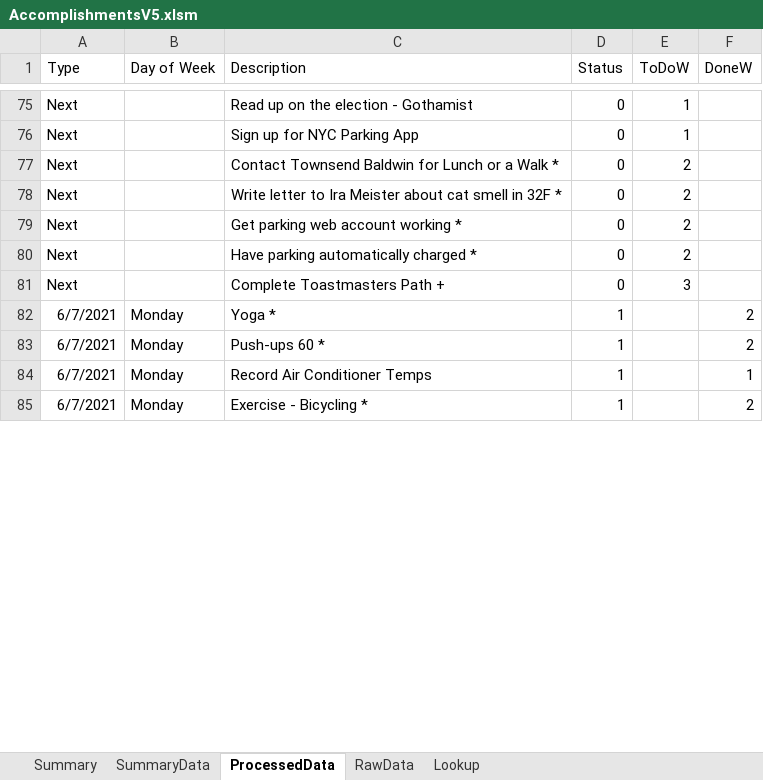
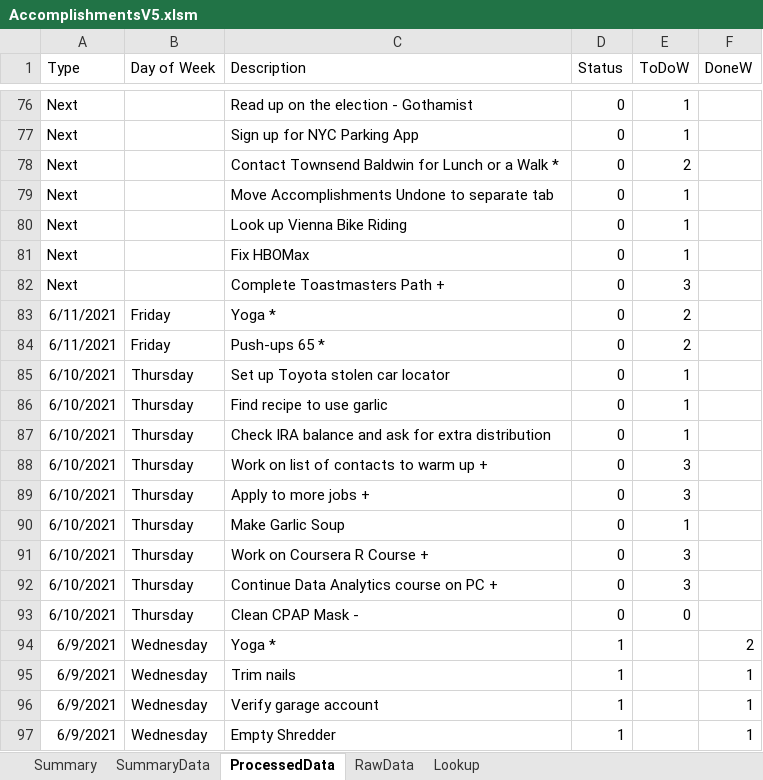
Before and after one commit to vflopez77/Accomplishments, an Excel workbook: AccomplishmentsV5.xlsm, sheet ProcessedData, drawn as a sheet; only a part is shown, gaps mark what is left out; the shorter side is filled out with more unchanged rows; values as stored, in another font and other column widths than the file's, no borders; addresses are those after the commit; the diff covers the shown part only; the diff names each change by its address in the sheet, - before the commit and + after, or states it on an @@ line.

Commit message:
Moved Undone to separate tab and made dynamic

```diff
--- a/AccomplishmentsV5.xlsm (sheet ProcessedData)
+++ b/AccomplishmentsV5.xlsm (sheet ProcessedData)
-C79 (Description): Write letter to Ira Meister about cat smell in 32F *
+C79 (Description): Move Accomplishments Undone to separate tab
-E79:E81 (ToDoW): 2
+E79:E81 (ToDoW): 1
-C80 (Description): Get parking web account working *
+C80 (Description): Look up Vienna Bike Riding
-C81 (Description): Have parking automatically charged *
+C81 (Description): Fix HBOMax
+row 83: 6/11/2021 | Friday | Yoga * | 0 | 2
+row 84: 6/11/2021 | Friday | Push-ups 65 * | 0 | 2
+row 85: 6/10/2021 | Thursday | Set up Toyota stolen car locator | 0 | 1
+row 86: 6/10/2021 | Thursday | Find recipe to use garlic | 0 | 1
+row 87: 6/10/2021 | Thursday | Check IRA balance and ask for extra distribution | 0 | 1
+row 88: 6/10/2021 | Thursday | Work on list of contacts to warm up + | 0 | 3
+row 89: 6/10/2021 | Thursday | Apply to more jobs + | 0 | 3
+row 90: 6/10/2021 | Thursday | Make Garlic Soup | 0 | 1
+row 91: 6/10/2021 | Thursday | Work on Coursera R Course + | 0 | 3
+row 92: 6/10/2021 | Thursday | Continue Data Analytics course on PC + | 0 | 3
+row 93: 6/10/2021 | Thursday | Clean CPAP Mask - | 0 | 0
+row 94: 6/9/2021 | Wednesday | Yoga * | 1 |  | 2
+row 95: 6/9/2021 | Wednesday | Trim nails | 1 |  | 1
+row 96: 6/9/2021 | Wednesday | Verify garage account | 1 |  | 1
+row 97: 6/9/2021 | Wednesday | Empty Shredder | 1 |  | 1
```
Also changed, not shown: 21 added rows, 9 removed rows and 10 edited cells elsewhere in this sheet, sheet Summary, sheet RawData, sheet SummaryData, formulas that keep their value, charts or pictures, 3 other files.
